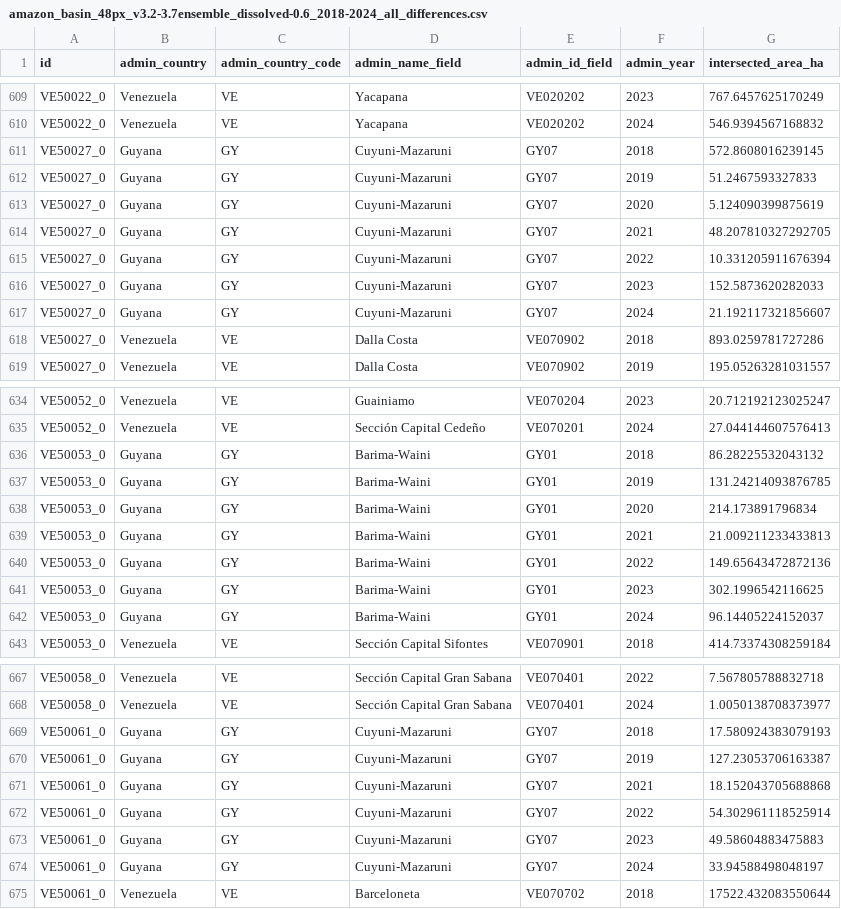
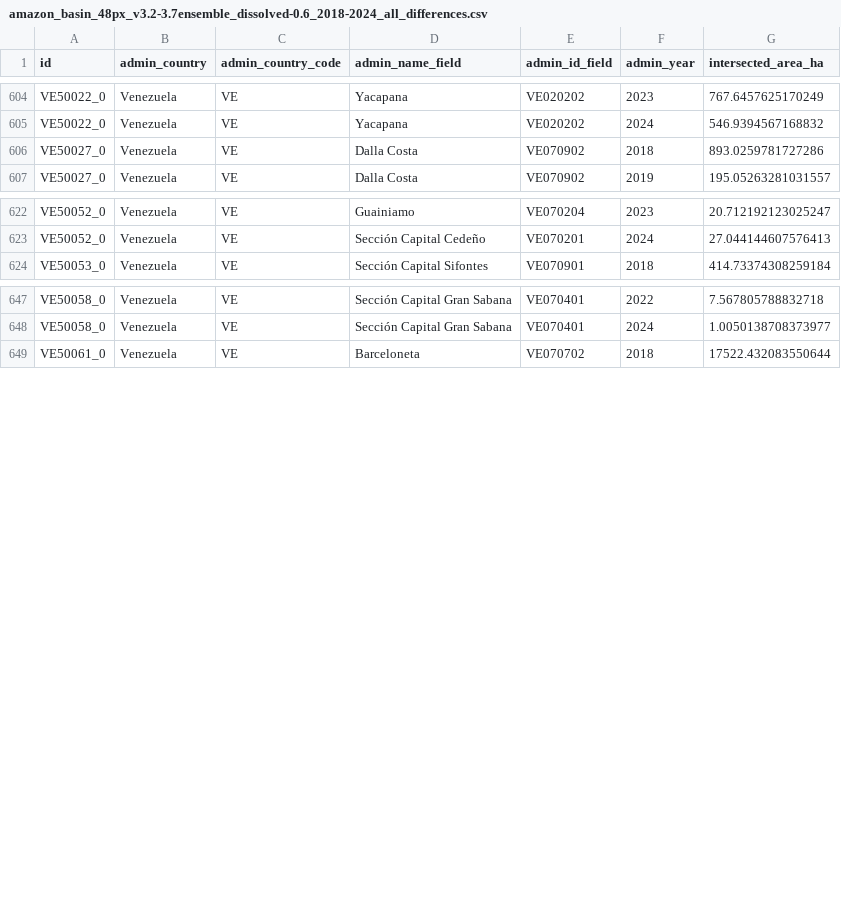
Before and after one commit to earthrise-media/mining-detector, a CSV file: data/boundaries/protected_areas_and_indigenous_territories/out/mining_by_indigenous_territories/amazon_basin_48px_v3.2-3.7ensemble_dissolved-0.6_2018-2024_all_differences.csv, drawn as a sheet; only a part is shown, gaps mark what is left out; the diff covers the shown part only; the diff names each change by its address in the sheet, - before the commit and + after, or states it on an @@ line.

```diff
--- a/data/boundaries/protected_areas_and_indigenous_territories/out/mining_by_indigenous_territories/amazon_basin_48px_v3.2-3.7ensemble_dissolved-0.6_2018-2024_all_differences.csv
+++ b/data/boundaries/protected_areas_and_indigenous_territories/out/mining_by_indigenous_territories/amazon_basin_48px_v3.2-3.7ensemble_dissolved-0.6_2018-2024_all_differences.csv
-row 611: VE50027_0 | Guyana | GY | Cuyuni-Mazaruni | GY07 | 2018 | 572.8608016239145
-row 612: VE50027_0 | Guyana | GY | Cuyuni-Mazaruni | GY07 | 2019 | 51.2467593327833
-row 613: VE50027_0 | Guyana | GY | Cuyuni-Mazaruni | GY07 | 2020 | 5.124090399875619
-row 614: VE50027_0 | Guyana | GY | Cuyuni-Mazaruni | GY07 | 2021 | 48.207810327292705
-row 615: VE50027_0 | Guyana | GY | Cuyuni-Mazaruni | GY07 | 2022 | 10.331205911676394
-row 616: VE50027_0 | Guyana | GY | Cuyuni-Mazaruni | GY07 | 2023 | 152.5873620282033
-row 617: VE50027_0 | Guyana | GY | Cuyuni-Mazaruni | GY07 | 2024 | 21.192117321856607
-row 636: VE50053_0 | Guyana | GY | Barima-Waini | GY01 | 2018 | 86.28225532043132
-row 637: VE50053_0 | Guyana | GY | Barima-Waini | GY01 | 2019 | 131.24214093876785
-row 638: VE50053_0 | Guyana | GY | Barima-Waini | GY01 | 2020 | 214.173891796834
-row 639: VE50053_0 | Guyana | GY | Barima-Waini | GY01 | 2021 | 21.009211233433813
-row 640: VE50053_0 | Guyana | GY | Barima-Waini | GY01 | 2022 | 149.65643472872136
-row 641: VE50053_0 | Guyana | GY | Barima-Waini | GY01 | 2023 | 302.1996542116625
-row 642: VE50053_0 | Guyana | GY | Barima-Waini | GY01 | 2024 | 96.14405224152037
-row 669: VE50061_0 | Guyana | GY | Cuyuni-Mazaruni | GY07 | 2018 | 17.580924383079193
-row 670: VE50061_0 | Guyana | GY | Cuyuni-Mazaruni | GY07 | 2019 | 127.23053706163387
-row 671: VE50061_0 | Guyana | GY | Cuyuni-Mazaruni | GY07 | 2021 | 18.152043705688868
-row 672: VE50061_0 | Guyana | GY | Cuyuni-Mazaruni | GY07 | 2022 | 54.302961118525914
-row 673: VE50061_0 | Guyana | GY | Cuyuni-Mazaruni | GY07 | 2023 | 49.58604883475883
-row 674: VE50061_0 | Guyana | GY | Cuyuni-Mazaruni | GY07 | 2024 | 33.94588498048197
```
Also changed, not shown: 6 removed rows elsewhere in this file, data/boundaries/national_admin/out/mining_by_national_admin/amazon_basin_48px_v3.2-3.7ensemble_dissolved-0.6_2018-2024_all_differences.csv, data/boundaries/protected_areas_and_indigenous_territories/out/mining_by_protected_areas/amazon_basin_48px_v3.2-3.7ensemble_dissolved-0.6_2018-2024_all_differences.csv, 20 other files.
